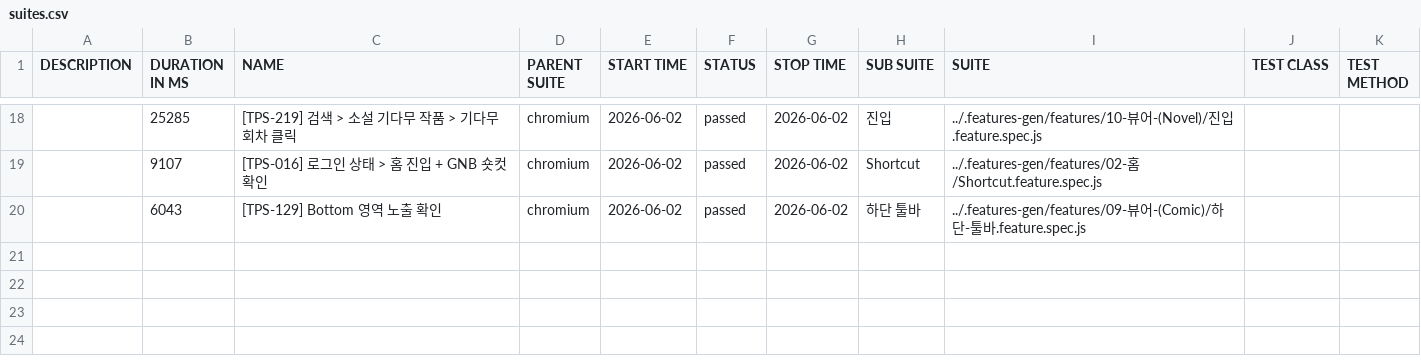
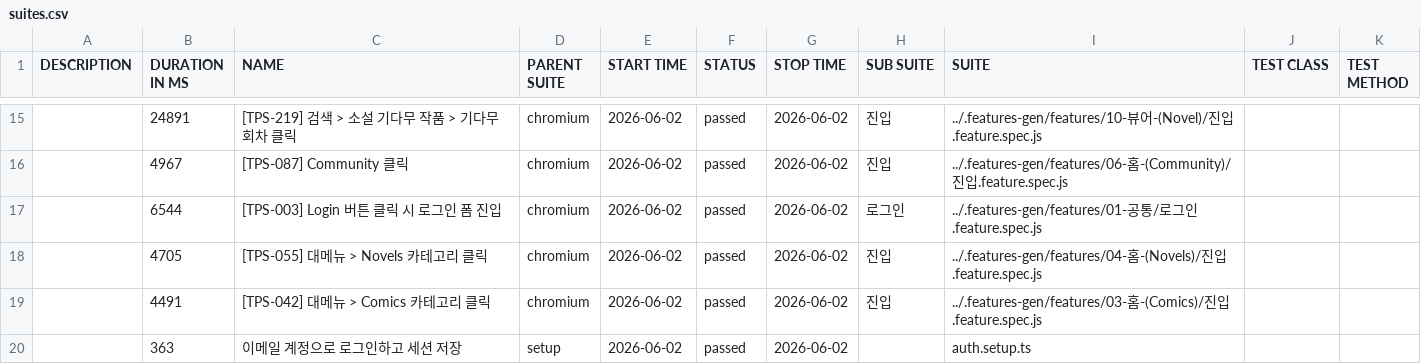
Before and after one commit to RheeSuho/tapas-qa, a CSV file: data/suites.csv, drawn as a sheet; only a part is shown, gaps mark what is left out; the diff covers the shown part only.

```diff
--- a/data/suites.csv
+++ b/data/suites.csv
@@ -18,3 +15,6 @@
-"","25285","[TPS-219] 검색 > 소설 기다무 작품 > 기다무 회차 클릭","chromium","2026-06-02","passed","2026-06-02","진입","../.features-gen/features/10-뷰어-(Novel)/진입.feature.spec.js","",""
-"","9107","[TPS-016] 로그인 상태 > 홈 진입 + GNB 숏컷 확인","chromium","2026-06-02","passed","2026-06-02","Shortcut","../.features-gen/features/02-홈/Shortcut.feature.spec.js","",""
-"","6043","[TPS-129] Bottom 영역 노출 확인","chromium","2026-06-02","passed","2026-06-02","하단 툴바","../.features-gen/features/09-뷰어-(Comic)/하단-툴바.feature.spec.js","",""
+"","24891","[TPS-219] 검색 > 소설 기다무 작품 > 기다무 회차 클릭","chromium","2026-06-02","passed","2026-06-02","진입","../.features-gen/features/10-뷰어-(Novel)/진입.feature.spec.js","",""
+"","4967","[TPS-087] Community 클릭","chromium","2026-06-02","passed","2026-06-02","진입","../.features-gen/features/06-홈-(Community)/진입.feature.spec.js","",""
+"","6544","[TPS-003] Login 버튼 클릭 시 로그인 폼 진입","chromium","2026-06-02","passed","2026-06-02","로그인","../.features-gen/features/01-공통/로그인.feature.spec.js","",""
+"","4705","[TPS-055] 대메뉴 > Novels 카테고리 클릭","chromium","2026-06-02","passed","2026-06-02","진입","../.features-gen/features/04-홈-(Novels)/진입.feature.spec.js","",""
+"","4491","[TPS-042] 대메뉴 > Comics 카테고리 클릭","chromium","2026-06-02","passed","2026-06-02","진입","../.features-gen/features/03-홈-(Comics)/진입.feature.spec.js","",""
+"","363","이메일 계정으로 로그인하고 세션 저장","setup","2026-06-02","passed","2026-06-02","","auth.setup.ts","",""
```
Also changed, not shown: 5 added rows, 8 removed rows and 19 edited cells elsewhere in this file, 58 other files.
